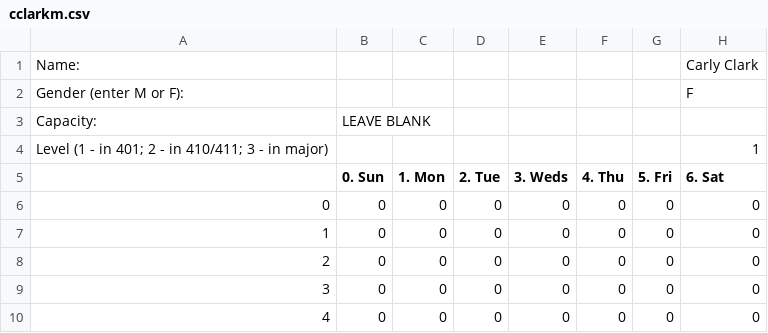
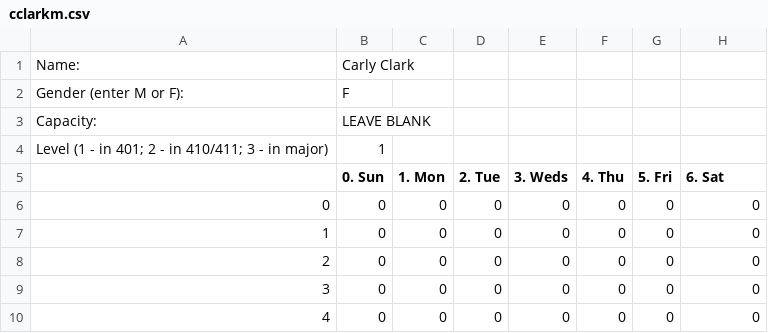
Before and after one commit to UNCTillDeath/TAScheduler, a CSV file: data/spring-17/staff/cclarkm.csv, drawn as a sheet; only a part is shown.

Commit message:
csv fixes

```diff
--- a/data/spring-17/staff/cclarkm.csv
+++ b/data/spring-17/staff/cclarkm.csv
@@ -1,5 +1,5 @@
-Name:,,,,,,,Carly Clark
-Gender (enter M or F):,,,,,,,F
+Name:,Carly Clark,,,,,,
+Gender (enter M or F):,F,,,,,,
 Capacity:,LEAVE BLANK,,,,,,
-Level (1 - in 401; 2 - in 410/411; 3 - in major),,,,,,,1
+Level (1 - in 401; 2 - in 410/411; 3 - in major),1,,,,,,
 ,0. Sun,1. Mon,2. Tue,3. Weds,4. Thu,5. Fri,6. Sat
```
